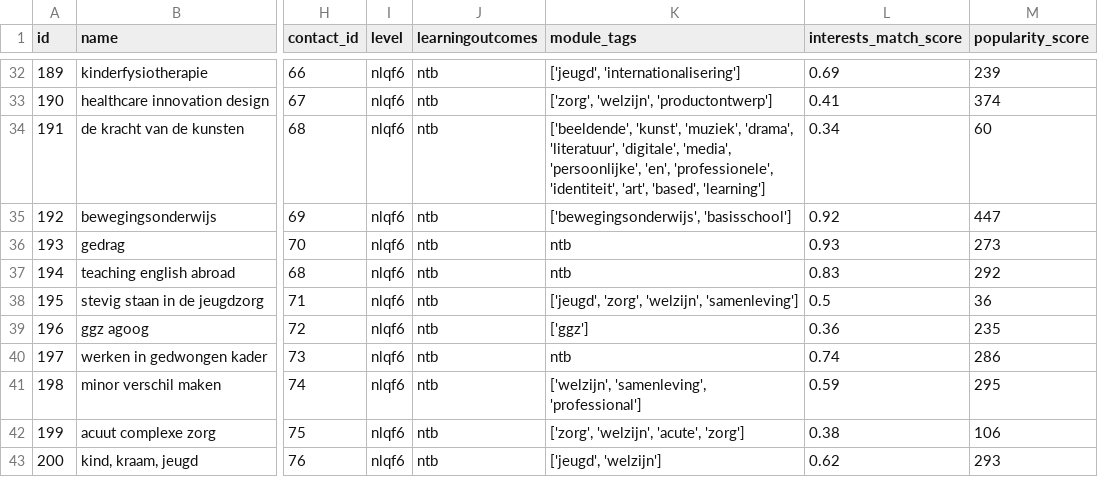
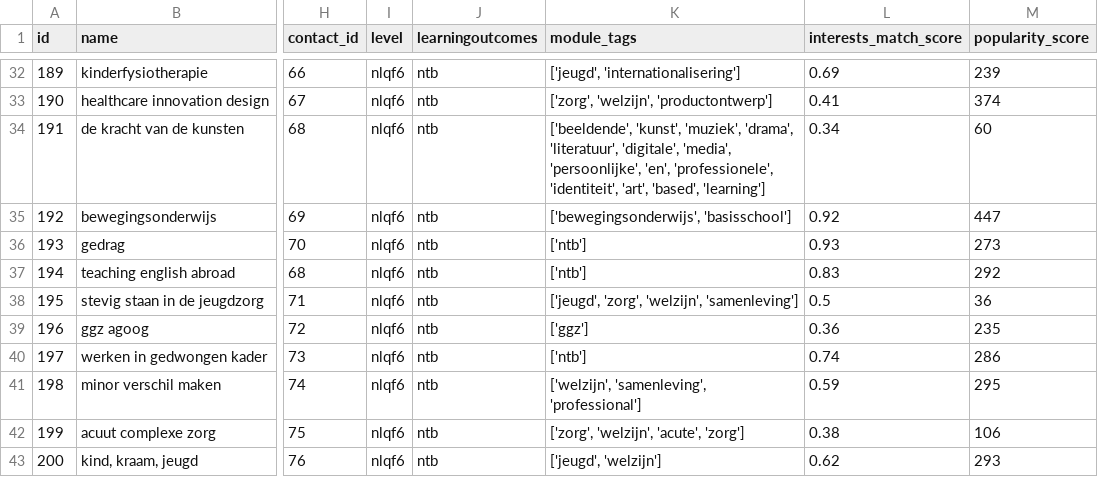
Before and after one commit to s-kroonen/Duo-LU2-AI, a CSV file: Uitgebreide_VKM_dataset_zonder_weird_data.csv, drawn as a sheet; only a part is shown, gaps mark what is left out; the diff covers the shown part only; the diff names each change by its address in the sheet, - before the commit and + after, or states it on an @@ line.

```diff
--- a/Uitgebreide_VKM_dataset_zonder_weird_data.csv
+++ b/Uitgebreide_VKM_dataset_zonder_weird_data.csv
-K36:K37 (module_tags): ntb
+K36:K37 (module_tags): ['ntb']
-K40 (module_tags): ntb
+K40 (module_tags): ['ntb']
```
Also changed, not shown: 48 edited cells elsewhere in this file, 3 other files.
